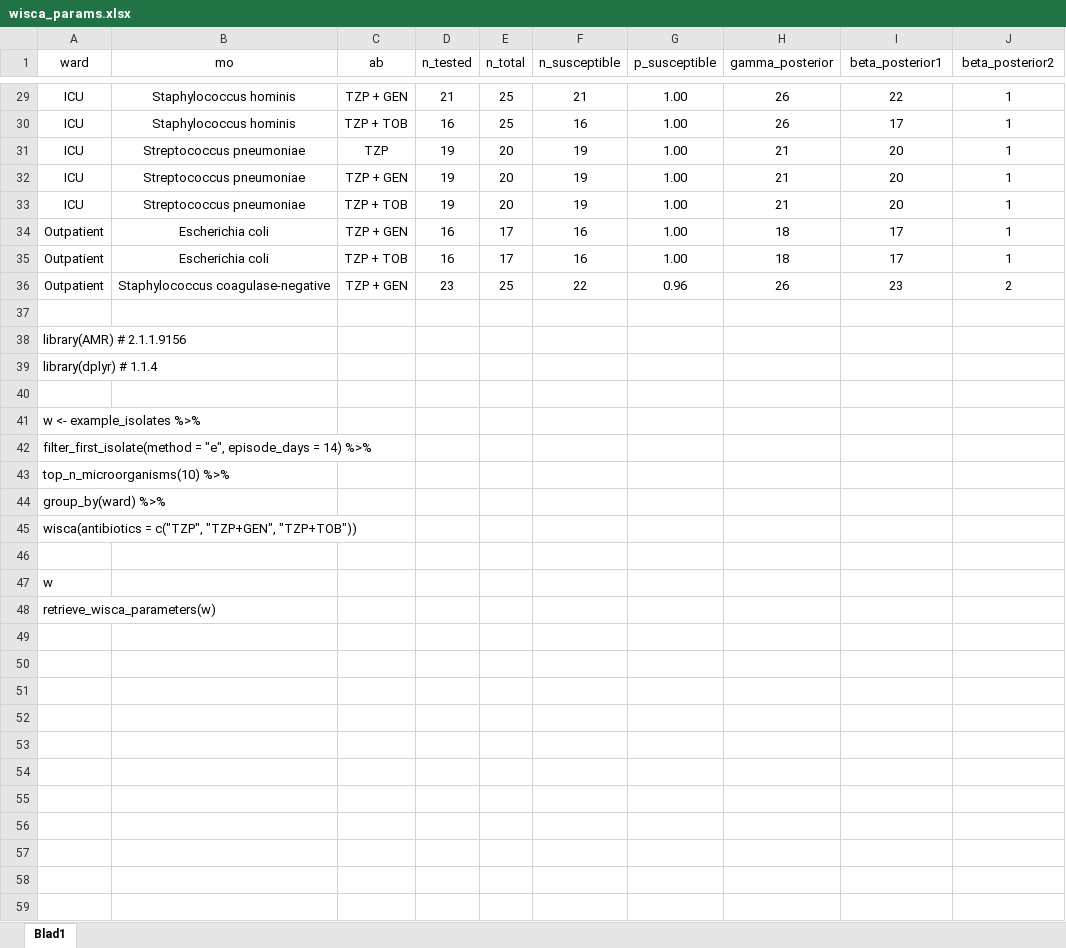
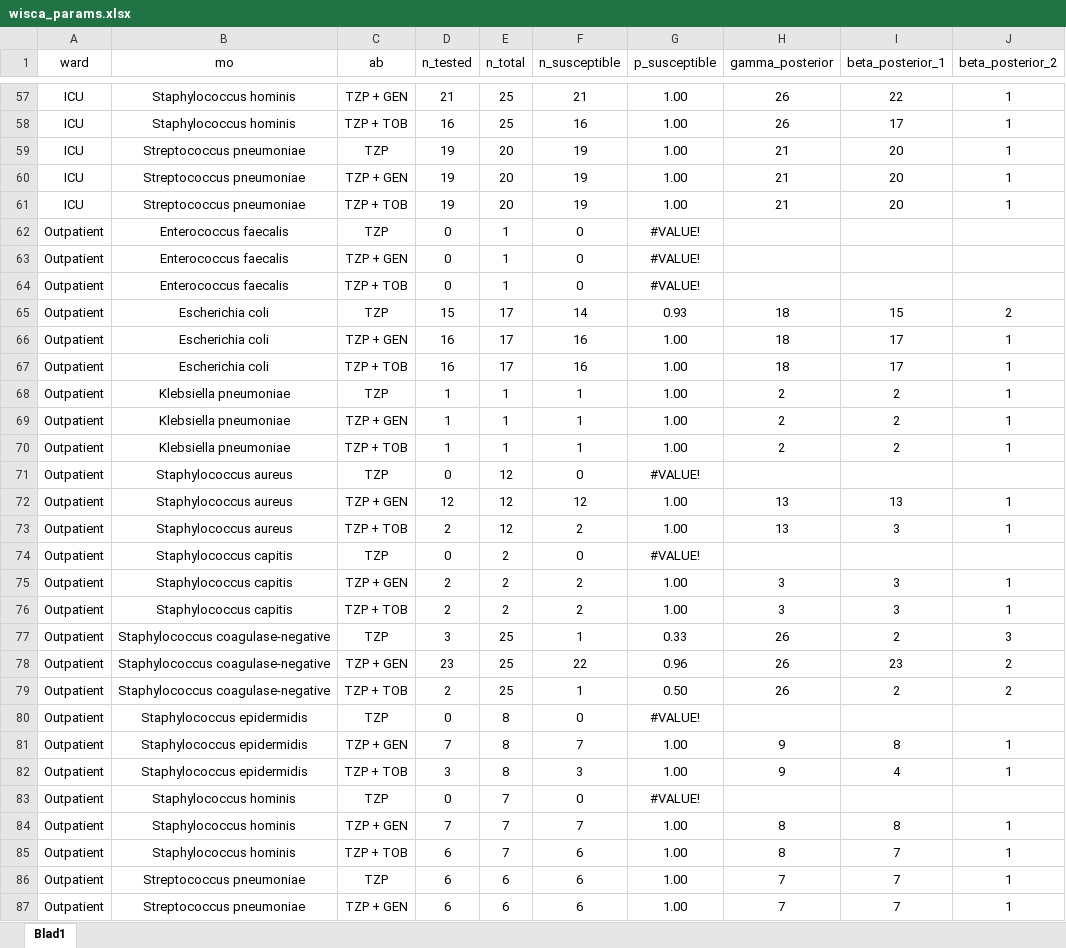
Before and after one commit to msberends/AMR, an Excel workbook: data-raw/wisca_params.xlsx, sheet Blad1, drawn as a sheet; only a part is shown, gaps mark what is left out; values as stored, in another font and other column widths than the file's, no borders; table styles not drawn; removed rows and columns are numbered as before the commit, all else as after; the diff covers the shown part only; the diff names each change by its address in the sheet, - before the commit and + after, or states it on an @@ line.

```diff
--- a/data-raw/wisca_params.xlsx (sheet Blad1)
+++ b/data-raw/wisca_params.xlsx (sheet Blad1)
-I1: beta_posterior1
+I1: beta_posterior_1
-J1: beta_posterior2
+J1: beta_posterior_2
+row 62: Outpatient | Enterococcus faecalis | TZP | 0 | 1 | 0 | #VALUE!
+row 63: Outpatient | Enterococcus faecalis | TZP + GEN | 0 | 1 | 0 | #VALUE!
+row 64: Outpatient | Enterococcus faecalis | TZP + TOB | 0 | 1 | 0 | #VALUE!
+row 65: Outpatient | Escherichia coli | TZP | 15 | 17 | 14 | 0.93 | 18 | 15 | 2
+row 68: Outpatient | Klebsiella pneumoniae | TZP | 1 | 1 | 1 | 1.00 | 2 | 2 | 1
+row 69: Outpatient | Klebsiella pneumoniae | TZP + GEN | 1 | 1 | 1 | 1.00 | 2 | 2 | 1
+row 70: Outpatient | Klebsiella pneumoniae | TZP + TOB | 1 | 1 | 1 | 1.00 | 2 | 2 | 1
+row 71: Outpatient | Staphylococcus aureus | TZP | 0 | 12 | 0 | #VALUE!
+row 72: Outpatient | Staphylococcus aureus | TZP + GEN | 12 | 12 | 12 | 1.00 | 13 | 13 | 1
+row 73: Outpatient | Staphylococcus aureus | TZP + TOB | 2 | 12 | 2 | 1.00 | 13 | 3 | 1
+row 74: Outpatient | Staphylococcus capitis | TZP | 0 | 2 | 0 | #VALUE!
+row 75: Outpatient | Staphylococcus capitis | TZP + GEN | 2 | 2 | 2 | 1.00 | 3 | 3 | 1
+row 76: Outpatient | Staphylococcus capitis | TZP + TOB | 2 | 2 | 2 | 1.00 | 3 | 3 | 1
+row 77: Outpatient | Staphylococcus coagulase-negative | TZP | 3 | 25 | 1 | 0.33 | 26 | 2 | 3
-row 79: (empty)
+row 79: Outpatient | Staphylococcus coagulase-negative | TZP + TOB | 2 | 25 | 1 | 0.50 | 26 | 2 | 2
-row 38: library(AMR) # 2.1.1.9156
-row 39: library(dplyr) # 1.1.4
-row 80: (empty)
+row 80: Outpatient | Staphylococcus epidermidis | TZP | 0 | 8 | 0 | #VALUE!
-row 41: w <- example_isolates %>%
-row 42: filter_first_isolate(method = "e", episode_days = 14) %>%
-row 43: top_n_microorganisms(10) %>%
-row 44: group_by(ward) %>%
-row 45: wisca(antibiotics = c("TZP", "TZP+GEN", "TZP+TOB"))
-row 81: (empty)
+row 81: Outpatient | Staphylococcus epidermidis | TZP + GEN | 7 | 8 | 7 | 1.00 | 9 | 8 | 1
-row 47: w
-row 48: retrieve_wisca_parameters(w)
+row 82: Outpatient | Staphylococcus epidermidis | TZP + TOB | 3 | 8 | 3 | 1.00 | 9 | 4 | 1
+row 83: Outpatient | Staphylococcus hominis | TZP | 0 | 7 | 0 | #VALUE!
+row 84: Outpatient | Staphylococcus hominis | TZP + GEN | 7 | 7 | 7 | 1.00 | 8 | 8 | 1
+row 85: Outpatient | Staphylococcus hominis | TZP + TOB | 6 | 7 | 6 | 1.00 | 8 | 7 | 1
+row 86: Outpatient | Streptococcus pneumoniae | TZP | 6 | 6 | 6 | 1.00 | 7 | 7 | 1
+row 87: Outpatient | Streptococcus pneumoniae | TZP + GEN | 6 | 6 | 6 | 1.00 | 7 | 7 | 1
```
Also changed, not shown: 29 added rows elsewhere in this sheet, data-raw/antimicrobials.xlsx, data-raw/wisca.xlsx, 28 other files.
